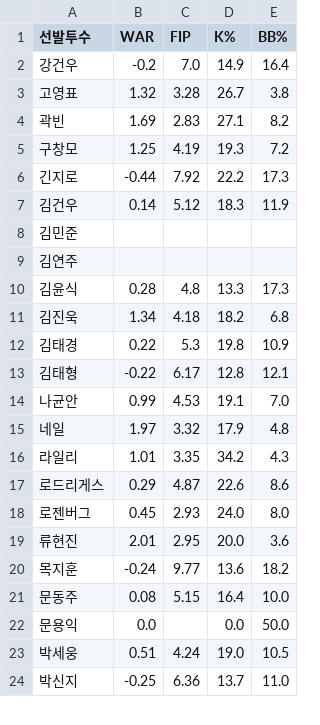
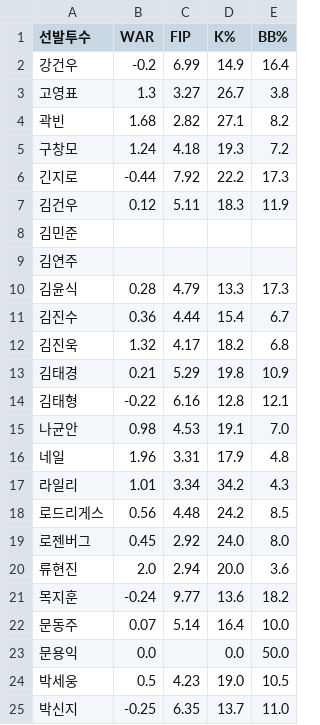
Before and after one commit to smmartworld/kbostarter, a CSV file: pitcher_advanced_stats.csv, drawn as a sheet; only a part is shown; the diff covers the shown part only.

```diff
--- a/pitcher_advanced_stats.csv
+++ b/pitcher_advanced_stats.csv
@@ -1,24 +1,25 @@
 선발투수,WAR,FIP,K%,BB%
-강건우,-0.2,7.0,14.9,16.4
-고영표,1.32,3.28,26.7,3.8
-곽빈,1.69,2.83,27.1,8.2
-구창모,1.25,4.19,19.3,7.2
+강건우,-0.2,6.99,14.9,16.4
+고영표,1.3,3.27,26.7,3.8
+곽빈,1.68,2.82,27.1,8.2
+구창모,1.24,4.18,19.3,7.2
 긴지로,-0.44,7.92,22.2,17.3
-김건우,0.14,5.12,18.3,11.9
+김건우,0.12,5.11,18.3,11.9
 김민준,,,,
 김연주,,,,
-김윤식,0.28,4.8,13.3,17.3
-김진욱,1.34,4.18,18.2,6.8
-김태경,0.22,5.3,19.8,10.9
-김태형,-0.22,6.17,12.8,12.1
-나균안,0.99,4.53,19.1,7.0
-네일,1.97,3.32,17.9,4.8
-라일리,1.01,3.35,34.2,4.3
-로드리게스,0.29,4.87,22.6,8.6
-로젠버그,0.45,2.93,24.0,8.0
-류현진,2.01,2.95,20.0,3.6
+김윤식,0.28,4.79,13.3,17.3
+김진수,0.36,4.44,15.4,6.7
+김진욱,1.32,4.17,18.2,6.8
+김태경,0.21,5.29,19.8,10.9
+김태형,-0.22,6.16,12.8,12.1
+나균안,0.98,4.53,19.1,7.0
+네일,1.96,3.31,17.9,4.8
+라일리,1.01,3.34,34.2,4.3
+로드리게스,0.56,4.48,24.2,8.5
+로젠버그,0.45,2.92,24.0,8.0
+류현진,2.0,2.94,20.0,3.6
 목지훈,-0.24,9.77,13.6,18.2
-문동주,0.08,5.15,16.4,10.0
+문동주,0.07,5.14,16.4,10.0
 문용익,0.0,,0.0,50.0
-박세웅,0.51,4.24,19.0,10.5
-박신지,-0.25,6.36,13.7,11.0
+박세웅,0.5,4.23,19.0,10.5
+박신지,-0.25,6.35,13.7,11.0
```
Also changed, not shown: 115 edited cells elsewhere in this file, 로테이션_마스터데이터.csv.
